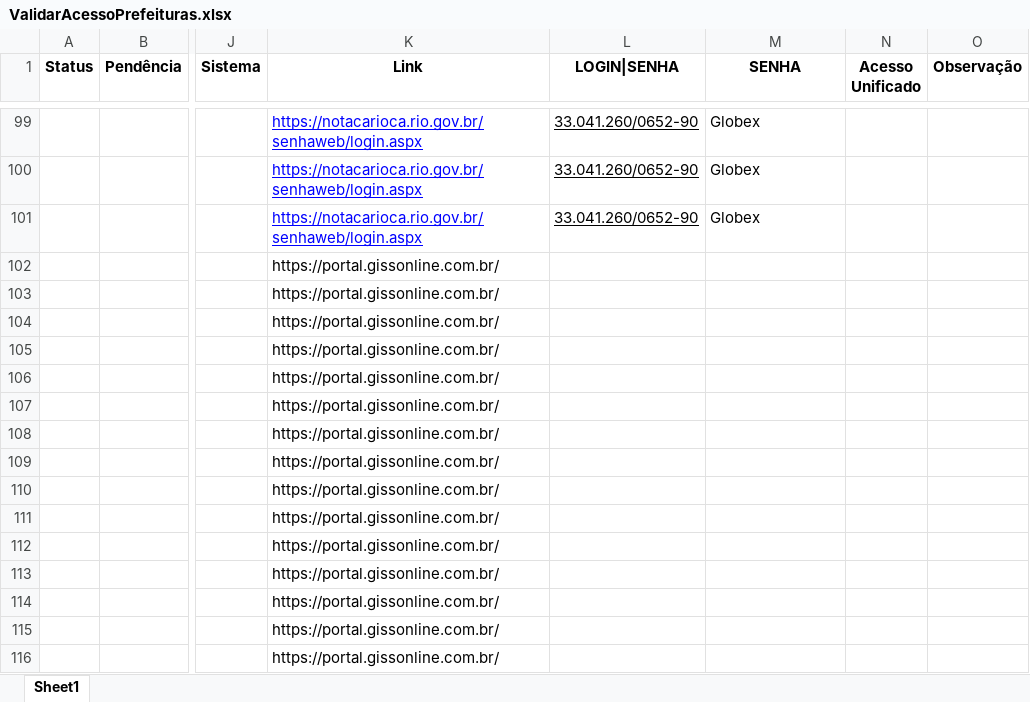
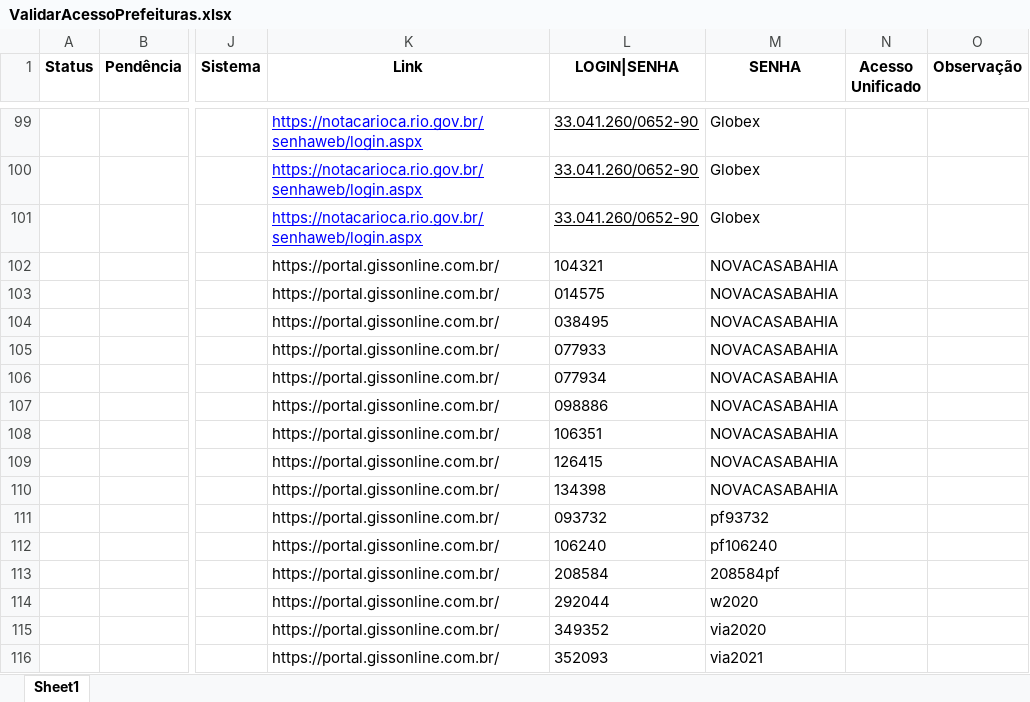
Before and after one commit to AndyinTheNW/AcessoPrefeituras, an Excel workbook: ValidarAcessoPrefeituras.xlsx, sheet Sheet1, drawn as a sheet; only a part is shown, gaps mark what is left out; values as stored, in another font and other column widths than the file's, no borders; the diff names each change by its address in the sheet, - before the commit and + after, or states it on an @@ line.

Commit message:
feat: Adicionar funcionalidade de login para o município de Guarulhos

```diff
--- a/ValidarAcessoPrefeituras.xlsx (sheet Sheet1)
+++ b/ValidarAcessoPrefeituras.xlsx (sheet Sheet1)
-L102 (LOGIN|SENHA): (empty)
+L102 (LOGIN|SENHA): 104321
-M102:M110 (SENHA): (empty)
+M102:M110 (SENHA): NOVACASABAHIA
-L103 (LOGIN|SENHA): (empty)
+L103 (LOGIN|SENHA): 014575
-L104 (LOGIN|SENHA): (empty)
+L104 (LOGIN|SENHA): 038495
-L105 (LOGIN|SENHA): (empty)
+L105 (LOGIN|SENHA): 077933
-L106 (LOGIN|SENHA): (empty)
+L106 (LOGIN|SENHA): 077934
-L107 (LOGIN|SENHA): (empty)
+L107 (LOGIN|SENHA): 098886
-L108 (LOGIN|SENHA): (empty)
+L108 (LOGIN|SENHA): 106351
-L109 (LOGIN|SENHA): (empty)
+L109 (LOGIN|SENHA): 126415
-L110 (LOGIN|SENHA): (empty)
+L110 (LOGIN|SENHA): 134398
-L111 (LOGIN|SENHA): (empty)
+L111 (LOGIN|SENHA): 093732
-M111 (SENHA): (empty)
+M111 (SENHA): pf93732
-L112 (LOGIN|SENHA): (empty)
+L112 (LOGIN|SENHA): 106240
-M112 (SENHA): (empty)
+M112 (SENHA): pf106240
-L113 (LOGIN|SENHA): (empty)
+L113 (LOGIN|SENHA): 208584
-M113 (SENHA): (empty)
+M113 (SENHA): 208584pf
-L114 (LOGIN|SENHA): (empty)
+L114 (LOGIN|SENHA): 292044
-M114 (SENHA): (empty)
+M114 (SENHA): w2020
-L115 (LOGIN|SENHA): (empty)
+L115 (LOGIN|SENHA): 349352
-M115 (SENHA): (empty)
+M115 (SENHA): via2020
-L116 (LOGIN|SENHA): (empty)
+L116 (LOGIN|SENHA): 352093
-M116 (SENHA): (empty)
+M116 (SENHA): via2021
```
Also changed, not shown: 1 other file.
